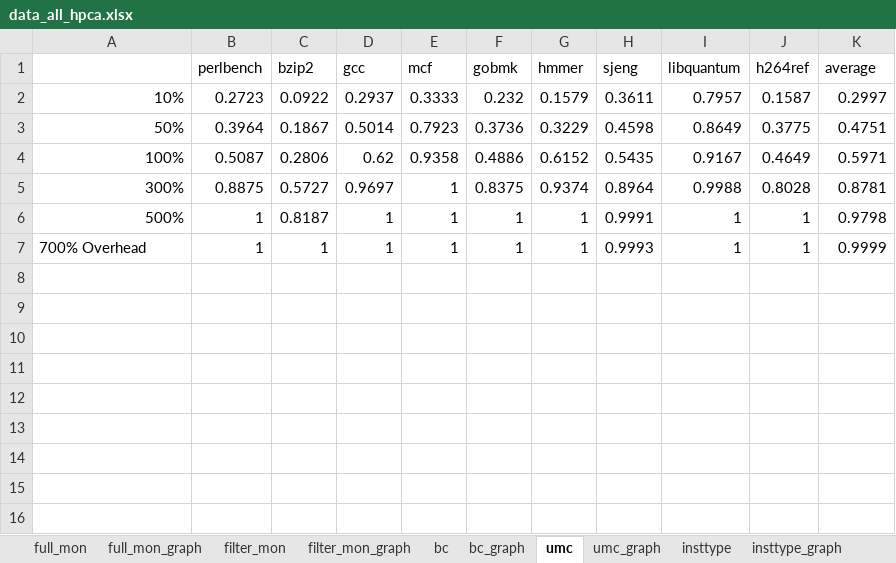
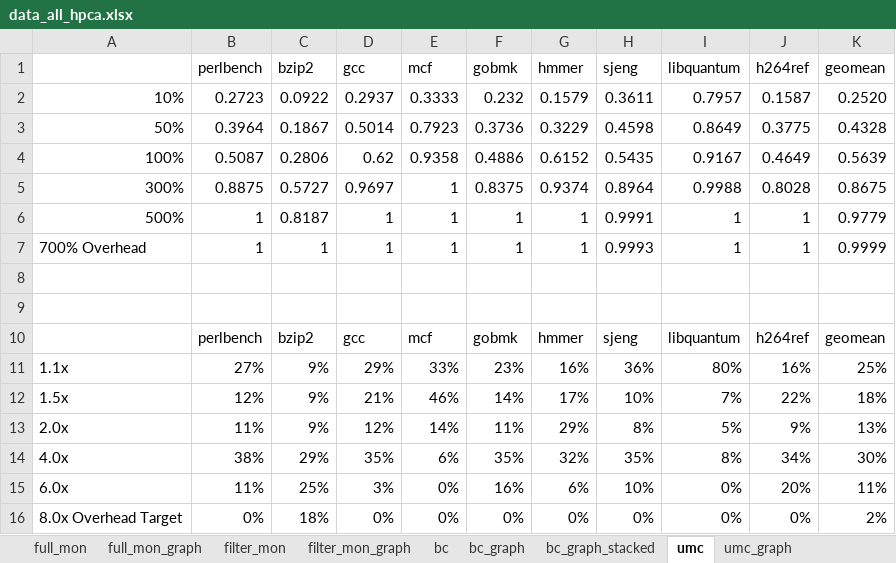
Before and after one commit to dl575/paper-monitoring_dift_drop, an Excel workbook: figs_src/data_all_hpca.xlsx, sheet umc, drawn as a sheet; values as stored, in another font and other column widths than the file's, no borders; the diff names each change by its address in the sheet, - before the commit and + after, or states it on an @@ line.

```diff
--- a/figs_src/data_all_hpca.xlsx (sheet umc)
+++ b/figs_src/data_all_hpca.xlsx (sheet umc)
+sheet tab: bc_graph_stacked
-K1: average
+K1: geomean
-K2 (geomean): 0.2997
+K2 (geomean): 0.2520
-K3 (geomean): 0.4751
+K3 (geomean): 0.4328
-K4 (geomean): 0.5971
+K4 (geomean): 0.5639
-K5 (geomean): 0.8781
+K5 (geomean): 0.8675
-K6 (geomean): 0.9798
+K6 (geomean): 0.9779
+row 8: (empty)
+row 9: (empty)
+row 10:  | perlbench | bzip2 | gcc | mcf | gobmk | hmmer | sjeng | libquantum | h264ref | geomean
+row 11: 1.1x | 27% | 9% | 29% | 33% | 23% | 16% | 36% | 80% | 16% | 25%
+row 12: 1.5x | 12% | 9% | 21% | 46% | 14% | 17% | 10% | 7% | 22% | 18%
+row 13: 2.0x | 11% | 9% | 12% | 14% | 11% | 29% | 8% | 5% | 9% | 13%
+row 14: 4.0x | 38% | 29% | 35% | 6% | 35% | 32% | 35% | 8% | 34% | 30%
+row 15: 6.0x | 11% | 25% | 3% | 0% | 16% | 6% | 10% | 0% | 20% | 11%
+row 16: 8.0x Overhead Target | 0% | 18% | 0% | 0% | 0% | 0% | 0% | 0% | 0% | 2%
```
Also changed, not shown: sheet bc, sheet insttype, sheet bc_policies, other sheet tabs, formulas that keep their value, charts or pictures, figs_src/data_all_hpca_fpga.xlsx, 8 other files.
